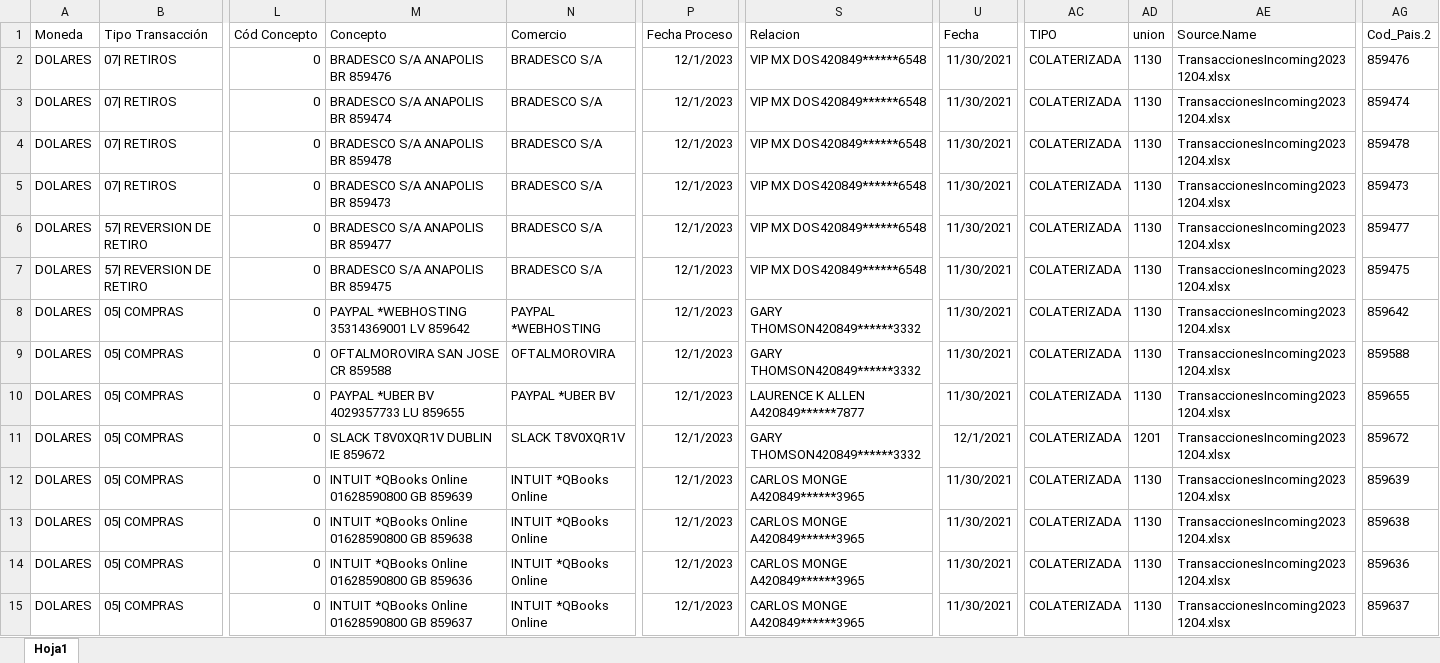
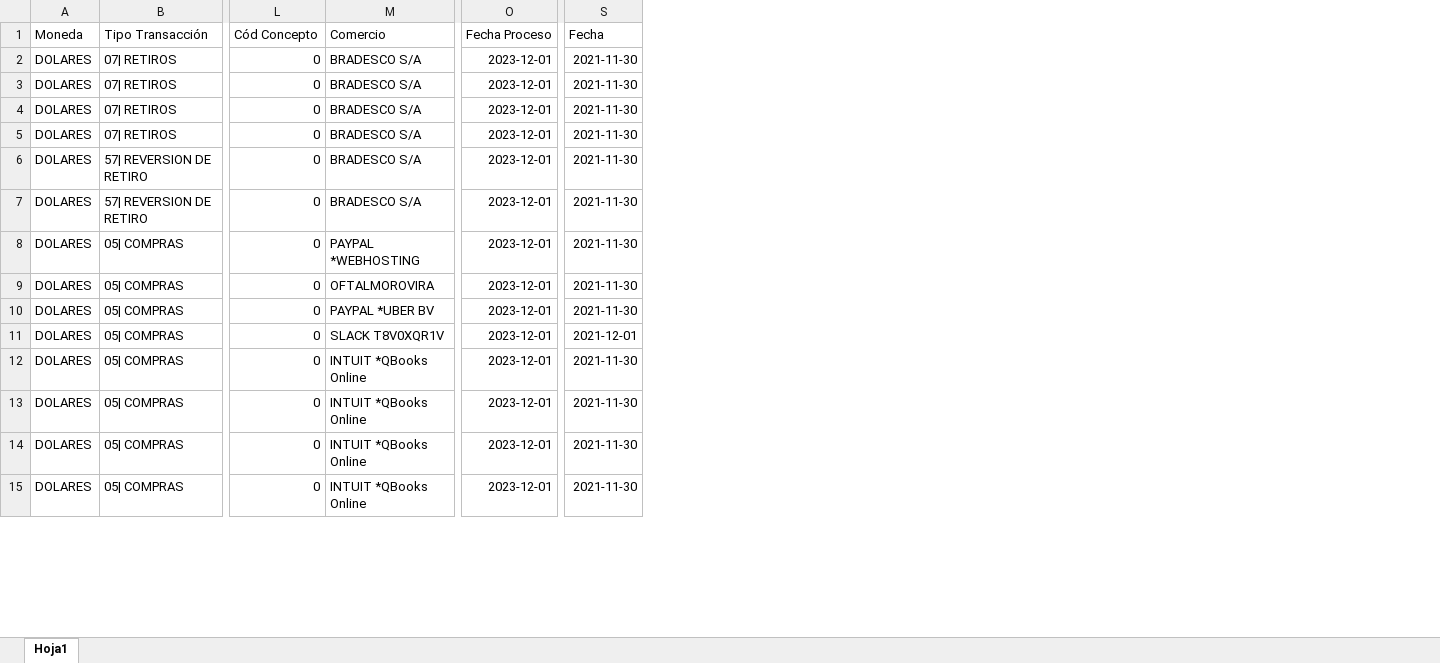
Before and after one commit to carloseliaslopez/sispla, an Excel workbook: RECURSOS/INCOMINS-DATAS/COL.xlsx, sheet Hoja1, drawn as a sheet; only a part is shown, gaps mark what is left out; values as stored, in another font and other column widths than the file's, no borders; removed rows and columns are numbered as before the commit, all else as after; the diff covers the shown part only; the diff names each change by its address in the sheet, - before the commit and + after, or states it on an @@ line.

```diff
--- a/RECURSOS/INCOMINS-DATAS/COL.xlsx (sheet Hoja1)
+++ b/RECURSOS/INCOMINS-DATAS/COL.xlsx (sheet Hoja1)
-column M (Concepto), rows 2-15: BRADESCO S/A ANAPOLIS BR 859476 | BRADESCO S/A ANAPOLIS BR 859474 | BRADESCO S/A ANAPOLIS BR 859478 | BRADESCO S/A ANAPOLIS BR 859473 | BRADESCO S/A ANAPOLIS BR 859477 | BRADESCO S/A ANAPOLIS BR 859475 | PAYPAL *WEBHOSTING 35314369001 LV 859642 | OFTALMOROVIRA SAN JOSE CR 859588 | PAYPAL *UBER BV 4029357733 LU 859655 | SLACK T8V0XQR1V DUBLIN IE 859672 | INTUIT *QBooks Online 01628590800 GB 859639 | INTUIT *QBooks Online 01628590800 GB 859638 | INTUIT *QBooks Online 01628590800 GB 859636 | INTUIT *QBooks Online 01628590800 GB 859637
-column S (Relacion), rows 2-15: VIP MX DOS420849******6548 | VIP MX DOS420849******6548 | VIP MX DOS420849******6548 | VIP MX DOS420849******6548 | VIP MX DOS420849******6548 | VIP MX DOS420849******6548 | GARY THOMSON420849******3332 | GARY THOMSON420849******3332 | LAURENCE K ALLEN A420849******7877 | GARY THOMSON420849******3332 | CARLOS MONGE A420849******3965 | CARLOS MONGE A420849******3965 | CARLOS MONGE A420849******3965 | CARLOS MONGE A420849******3965
-column AC (TIPO), rows 2-15: all COLATERIZADA
-column AD (union), rows 2-15: 1130 | 1130 | 1130 | 1130 | 1130 | 1130 | 1130 | 1130 | 1130 | 1201 | 1130 | 1130 | 1130 | 1130
-column AE (Source.Name), rows 2-15: all TransaccionesIncoming20231204.xlsx
-column AG (Cod_Pais.2), rows 2-15: 859476 | 859474 | 859478 | 859473 | 859477 | 859475 | 859642 | 859588 | 859655 | 859672 | 859639 | 859638 | 859636 | 859637
-O2:O15 (Fecha Proceso): 12/1/2023
+O2:O15 (Fecha Proceso): 2023-12-01
-S2:S10 (Fecha): 11/30/2021
+S2:S10 (Fecha): 2021-11-30
-S11 (Fecha): 12/1/2021
+S11 (Fecha): 2021-12-01
-S12:S15 (Fecha): 11/30/2021
+S12:S15 (Fecha): 2021-11-30
```
Also changed, not shown: 321 edited cells elsewhere in this sheet, RECURSOS/INCOMINS-DATAS/CR.xlsx, RECURSOS/INCOMINS-DATAS/DSY.xlsx, 16 other files.
